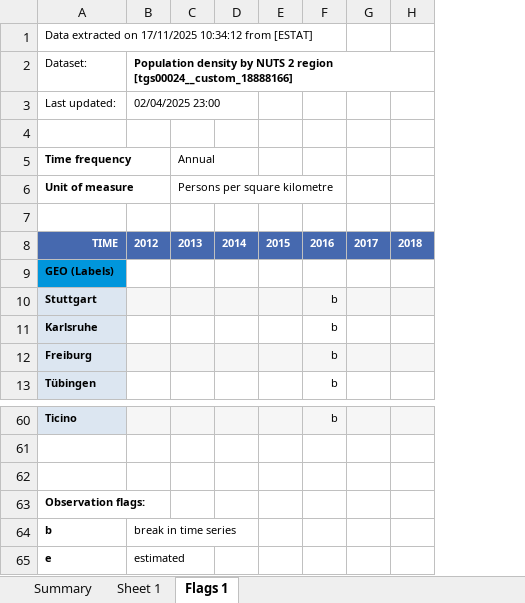
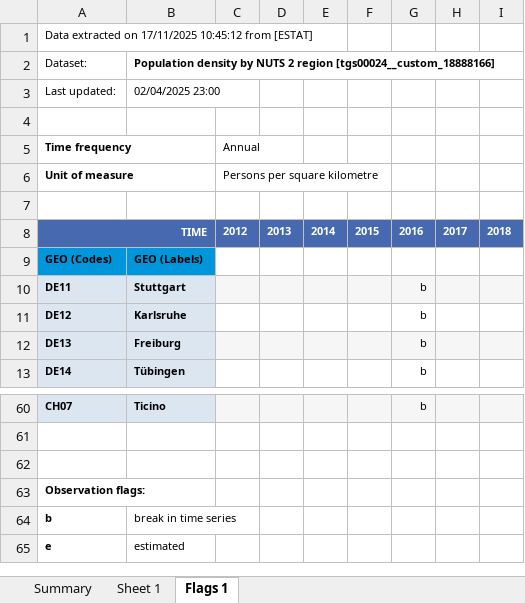
Before and after one commit to Rufsetufsen/Assignments_MSB104, an Excel workbook: Data/Population density 2012-2023.xlsx, sheet Flags 1, drawn as a sheet; only a part is shown, gaps mark what is left out; values as stored, in another font and other column widths than the file's, no borders; removed rows and columns are numbered as before the commit, all else as after; rows hold the shown columns only; the diff names each change by its address in the sheet, - before the commit and + after, or states it on an @@ line.

Commit message:
Pushing up data, adding other years then just 2017 to the datasets, to  be used in later assignments

```diff
--- a/Data/Population density 2012-2023.xlsx (sheet Flags 1)
+++ b/Data/Population density 2012-2023.xlsx (sheet Flags 1)
+column A, row 1: Data extracted on 17/11/2025 10:45:12 from [ESTAT]; rows 8-13: TIME | GEO (Codes) | DE11 | DE12 | DE13 | DE14; rows 60-65: CH07 |  |  | Observation flags: | b | e
-column B, row 8: 2012; rows 64-65: break in time series | estimated
+column D, row 8: 2013
-row 1: Data extracted on 17/11/2025 10:34:12 from [ESTAT]
-row 2: Dataset: | Population density by NUTS 2 region [tgs00024__custom_18888166]
-row 3: Last updated: | 02/04/2025 23:00
-row 5: Time frequency |  | Annual
-row 6: Unit of measure |  | Persons per square kilometre
+row 2: Dataset: | Population density by NUTS 2 region [tgs00024__custom_18888166]
+row 3: Last updated: | 02/04/2025 23:00
+row 5: Time frequency |  | Annual
+row 6: Unit of measure |  | Persons per square kilometre
+row 7: (empty)
-B8: TIME
+B8: (empty)
-C8: 2013
+C8: 2012
-B63: Observation flags:
+B63: (empty)
-B64: b
+B64: break in time series
-B64:B65 bold: on
+B64:B65 bold: off
-B65: e
+B65: estimated
```
Also changed, not shown: sheet Sheet 1, 3 other files.
